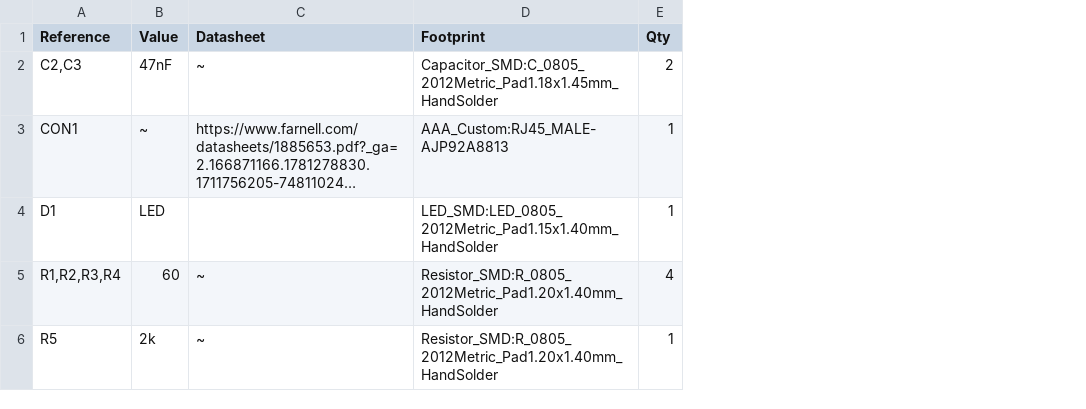
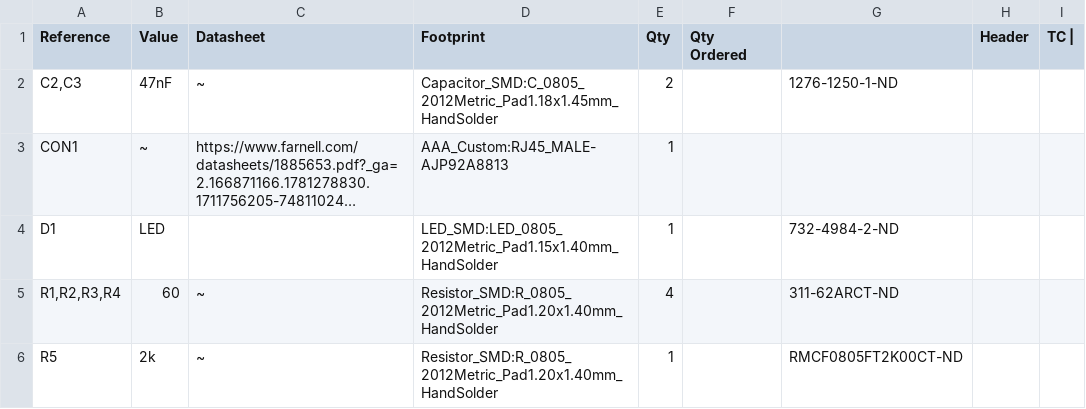
Before and after one commit to robotique-udes/PCB, a CSV file: rover/T_REX/terminaison_can/BOM/terminaison_can.csv, drawn as a sheet; long unchanged cells end in …; the diff names each change by its address in the sheet, - before the commit and + after, or states it on an @@ line.

```diff
--- a/rover/T_REX/terminaison_can/BOM/terminaison_can.csv
+++ b/rover/T_REX/terminaison_can/BOM/terminaison_can.csv
+column F (Qty Ordered), empty
+column G, rows 2-6: 1276-1250-1-ND |  | 732-4984-2-ND | 311-62ARCT-ND | RMCF0805FT2K00CT-ND
+column H (Header), empty
+column I (TC |), empty
```
Also changed, not shown: rover/T_REX/pdb/BOM/pdb_2024_v1.csv, 16 other files.
